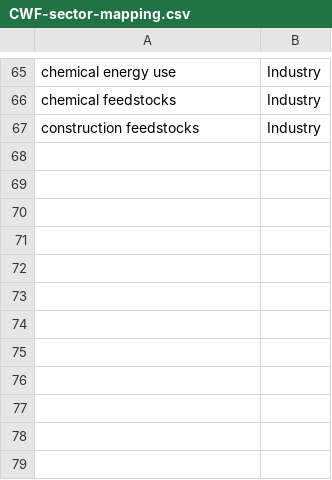
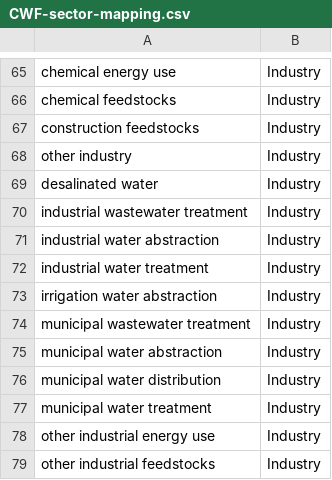
Before and after one commit to jayfuhrman/gcam_emissions_tracer, a CSV file: input/CWF-sector-mapping.csv, drawn as a sheet; only a part is shown, gaps mark what is left out.

Commit message:
Adjust nonCO2 and CCS disaggregation functions for iron and steel.  CCS is now apportioned based on the ratio of input carbon rather than energy.  Additional CWF sector mapping and primary energy mapping added

```diff
--- a/input/CWF-sector-mapping.csv
+++ b/input/CWF-sector-mapping.csv
@@ -67 +67,13 @@ chemical feedstocks,Industry
 construction feedstocks,Industry
+other industry,Industry
+desalinated water,Industry
+industrial wastewater treatment,Industry
+industrial water abstraction,Industry
+industrial water treatment,Industry
+irrigation water abstraction,Industry
+municipal wastewater treatment,Industry
+municipal water abstraction,Industry
+municipal water distribution,Industry
+municipal water treatment,Industry
+other industrial energy use,Industry
+other industrial feedstocks,Industry
```
Also changed, not shown: input/sequestration_primary_map.csv, 1 other file.
